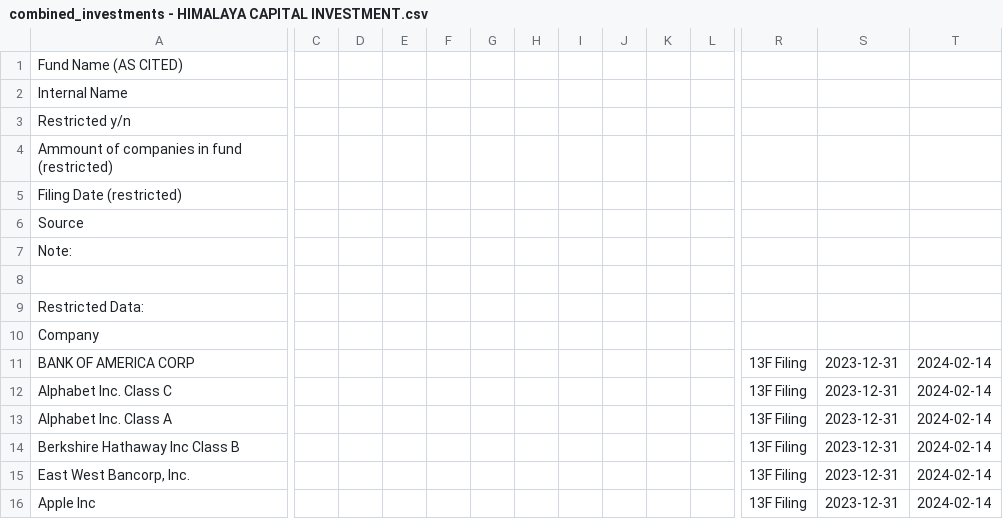
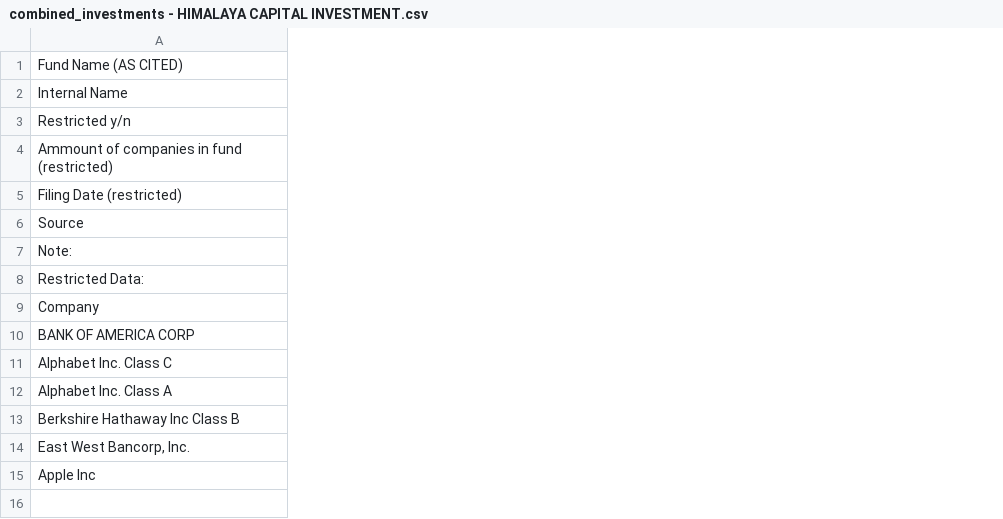
Before and after one commit to ucinvestments/UC-Investments, a CSV file: Data-Collection/final-fund-holdings/combined_investments - HIMALAYA CAPITAL INVESTMENT.csv, drawn as a sheet; only a part is shown, gaps mark what is left out; rows hold the shown columns only; the diff covers the shown part only; the diff names each change by its address in the sheet, - before the commit and + after, or states it on an @@ line.

```diff
--- a/Data-Collection/final-fund-holdings/combined_investments - HIMALAYA CAPITAL INVESTMENT.csv
+++ b/Data-Collection/final-fund-holdings/combined_investments - HIMALAYA CAPITAL INVESTMENT.csv
-column C, empty
-column D, empty
-column E, empty
-column F, empty
-column G, empty
-column H, empty
-column I, empty
-column J, empty
-column K, empty
-column L, empty
-column R, rows 11-16: all 13F Filing
-column S, rows 11-16: all 2023-12-31
-column T, rows 11-16: all 2024-02-14
-row 8: (empty)
```
Also changed, not shown: 5 removed columns elsewhere in this file, Data-Collection/final-fund-holdings/combined_investments - ARROWSTREET GLOBAL 130‐30.csv, Data-Collection/final-fund-holdings/combined_investments - HEALTHCARE INVESTMENT FUND II.csv, 8 other files.
